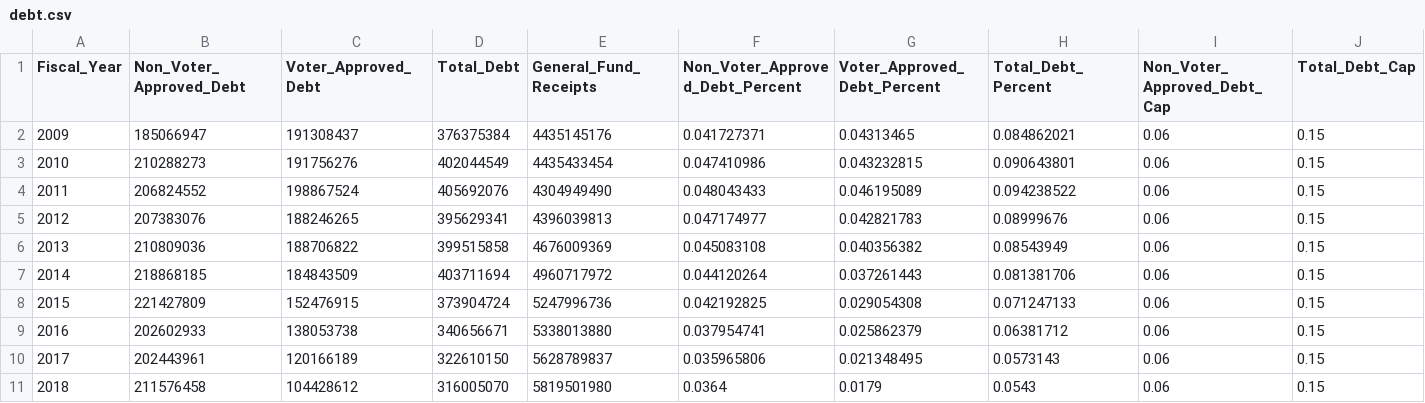
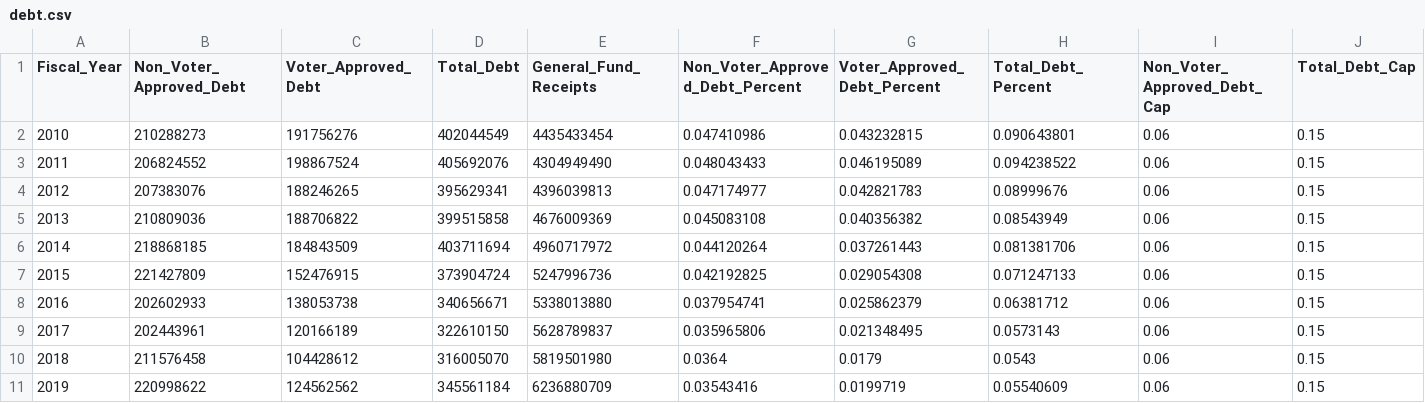
Before and after one commit to CityOfLosAngeles/preliminary_financial_report, a CSV file: debt/debt.csv, drawn as a sheet; only a part is shown; removed rows and columns are numbered as before the commit, all else as after; rows hold the shown columns only; the diff names each change by its address in the sheet, - before the commit and + after, or states it on an @@ line.

Commit message:
Update debt.csv

```diff
--- a/debt/debt.csv
+++ b/debt/debt.csv
-row 2: 2009 | 185066947 | 191308437 | 376375384 | 4435145176 | 0.041727371 | 0.04313465 | 0.084862021 | 0.06 | 0.15
+row 11: 2019 | 220998622 | 124562562 | 345561184 | 6236880709 | 0.03543416 | 0.0199719 | 0.05540609 | 0.06 | 0.15
```
